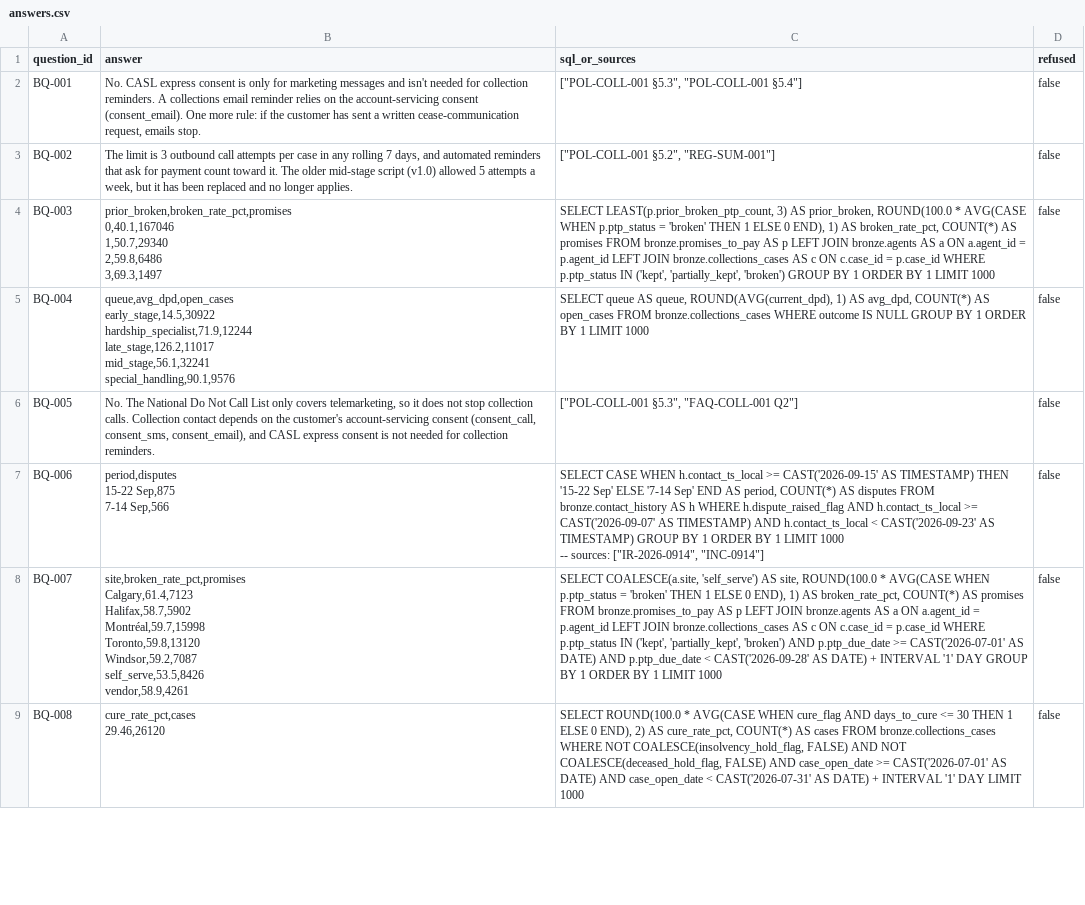
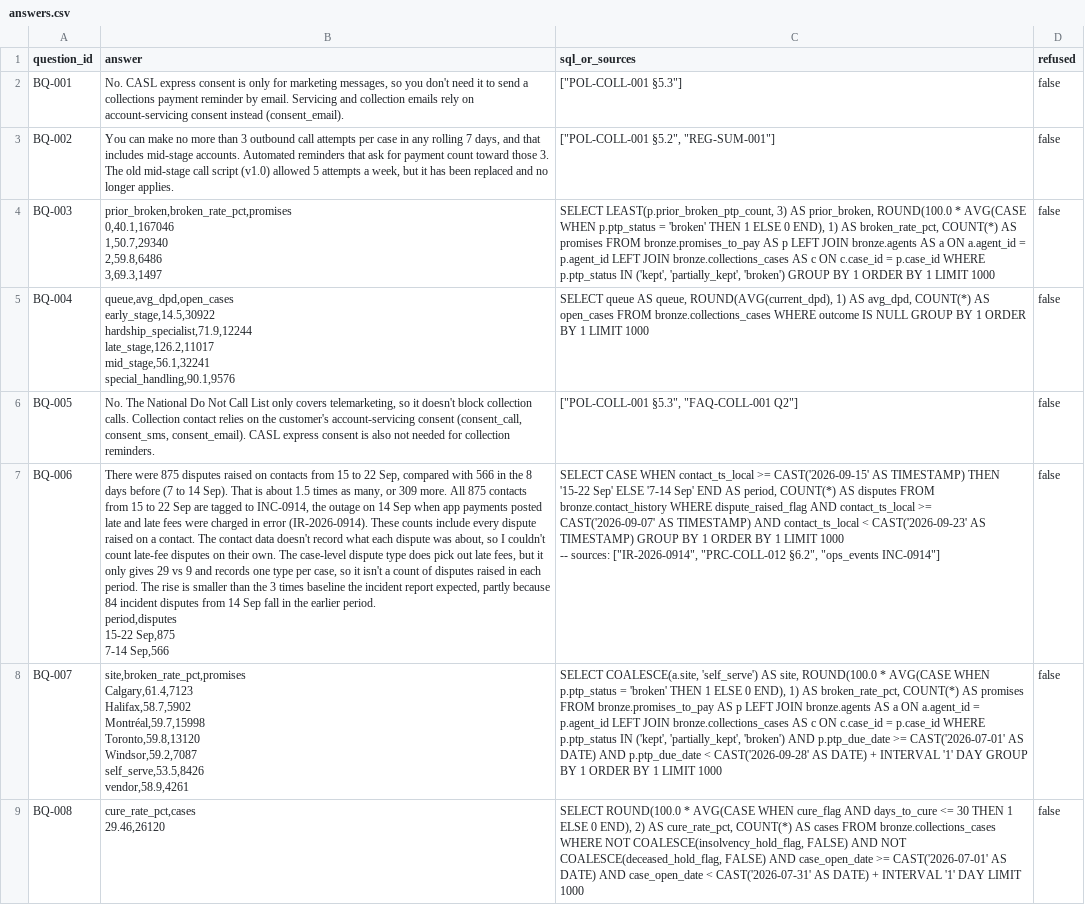
Before and after one commit to VaNsH-IIIT/homies-ontrack, a CSV file: benchmark/answers.csv, drawn as a sheet; only a part is shown; ↵ is a line break in a cell; the diff covers the shown part only; the diff names each change by its address in the sheet, - before the commit and + after, or states it on an @@ line.

```diff
--- a/benchmark/answers.csv
+++ b/benchmark/answers.csv
-B2 (answer): …for marketing messages and isn't needed for collection reminders. A collections email reminder relies on the account-servicing consent (consent_email). One more rule: if the customer has sent a written cease-communication request, emails stop.
+B2 (answer): …for marketing messages, so you don't need it to send a collections payment reminder by email. Servicing and collection emails rely on account-servicing consent instead (consent_email).
-C2 (sql_or_sources): ["POL-COLL-001 §5.3", "POL-COLL-001 §5.4"]
+C2 (sql_or_sources): ["POL-COLL-001 §5.3"]
-B3 (answer): The limit is 3 outbound call attempts per case in any rolling 7 days, and automated reminders that ask for payment count toward it. The older mid-stage script (v1.0)…
+B3 (answer): You can make no more than 3 outbound call attempts per case in any rolling 7 days, and that includes mid-stage accounts. Automated reminders that ask for payment count toward those 3. The old mid-stage call script (v1.0)…
-B6 (answer): …so it does not stop collection calls. Collection contact depends on the customer's account-servicing consent (consent_call, consent_sms, consent_email), and CASL express consent is not needed…
+B6 (answer): …so it doesn't block collection calls. Collection contact relies on the customer's account-servicing consent (consent_call, consent_sms, consent_email). CASL express consent is also not needed…
-B7 (answer): period,disputes ↵ 15-22…
+B7 (answer): There were 875 disputes raised on contacts from 15 to 22 Sep, compared with 566 in the 8 days before (7 to 14 Sep). That is about 1.5 times as many, or 309 more. All 875 contacts from 15 to 22 Sep are tagged to INC-0914, the outage on 14 Sep when app payments posted late and late fees were charged in error (IR-2026-0914). These counts include every dispute raised on a contact. The contact data doesn't record what each dispute was about, so I couldn't count late-fee disputes on their own. The case-level dispute type does pick out late fees, but it only gives 29 vs 9 and records one type per case, so it isn't a count of disputes raised in each period. The rise is smaller than the 3 times baseline the incident report expected, partly because 84 incident disputes from 14 Sep fall in the earlier period. ↵ period,disputes ↵ 15-22…
-C7 (sql_or_sources): …CASE WHEN h.contact_ts_local >= CAST('2026-09-15' AS TIMESTAMP) THEN '15-22 Sep' ELSE '7-14 Sep' END AS period, COUNT(*) AS disputes FROM bronze.contact_history AS h WHERE h.dispute_raised_flag AND h.contact_ts_local >= CAST('2026-09-07' AS TIMESTAMP) AND h.contact_ts_local < CAST('2026-09-23' AS TIMESTAMP) GROUP BY 1 ORDER BY 1 LIMIT 1000 ↵ -- sources: ["IR-2026-0914", "INC-0914"]
+C7 (sql_or_sources): …CASE WHEN contact_ts_local >= CAST('2026-09-15' AS TIMESTAMP) THEN '15-22 Sep' ELSE '7-14 Sep' END AS period, COUNT(*) AS disputes FROM bronze.contact_history WHERE dispute_raised_flag AND contact_ts_local >= CAST('2026-09-07' AS TIMESTAMP) AND contact_ts_local < CAST('2026-09-23' AS TIMESTAMP) GROUP BY 1 ORDER BY 1 LIMIT 1000 ↵ -- sources: ["IR-2026-0914", "PRC-COLL-012 §6.2", "ops_events INC-0914"]
```
Also changed, not shown: 18 edited cells elsewhere in this file.
